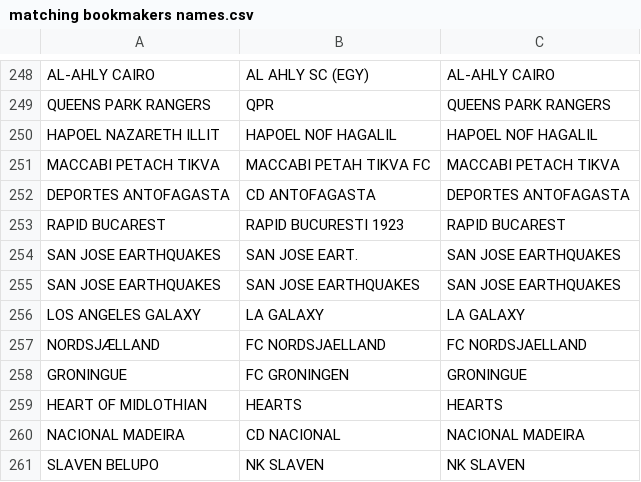
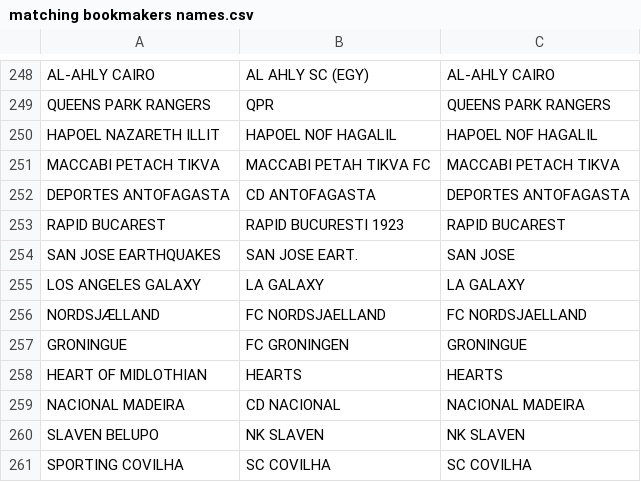
Before and after one commit to Extracheesy/SBA, a CSV file: DATA/matching bookmakers names.csv, drawn as a sheet; only a part is shown, gaps mark what is left out; the shorter side is filled out with more unchanged rows.

```diff
--- a/DATA/matching bookmakers names.csv
+++ b/DATA/matching bookmakers names.csv
@@ -253,4 +253,3 @@ DEPORTES ANTOFAGASTA,CD ANTOFAGASTA,DEPORTES ANTOFAGASTA
 RAPID BUCAREST,RAPID BUCURESTI 1923,RAPID BUCAREST
-SAN JOSE EARTHQUAKES,SAN JOSE EART.,SAN JOSE EARTHQUAKES
-SAN JOSE EARTHQUAKES,SAN JOSE EARTHQUAKES,SAN JOSE EARTHQUAKES
+SAN JOSE EARTHQUAKES,SAN JOSE EART.,SAN JOSE
 LOS ANGELES GALAXY,LA GALAXY,LA GALAXY
```
Also changed, not shown: 1 other file.
